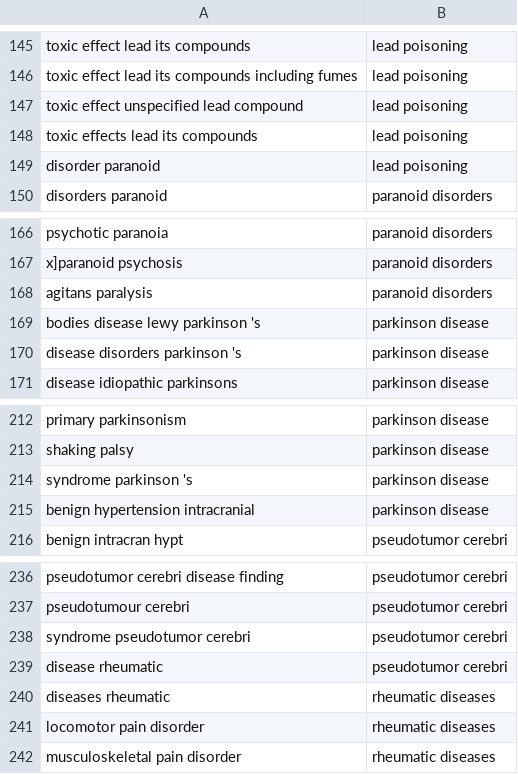
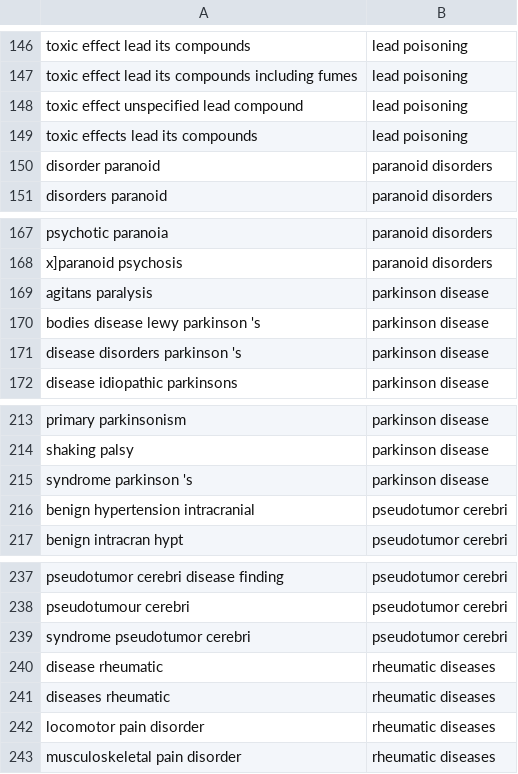
Before and after one commit to minhcp/BNE, a TSV file: projector/metadata_output_AvgEmb_SGw.txt.tsv, drawn as a sheet; only a part is shown, gaps mark what is left out; the diff covers the shown part only.

```diff
--- a/projector/metadata_output_AvgEmb_SGw.txt.tsv
+++ b/projector/metadata_output_AvgEmb_SGw.txt.tsv
@@ -148,3 +149,3 @@ toxic effect unspecified lead compound	lead poisoning
 toxic effects lead its compounds	lead poisoning
-disorder paranoid	lead poisoning
+disorder paranoid	paranoid disorders
 disorders paranoid	paranoid disorders
@@ -167,3 +168,3 @@ psychotic paranoia	paranoid disorders
 x]paranoid psychosis	paranoid disorders
-agitans paralysis	paranoid disorders
+agitans paralysis	parkinson disease
 bodies disease lewy parkinson 's	parkinson disease
@@ -214,3 +215,3 @@ shaking palsy	parkinson disease
 syndrome parkinson 's	parkinson disease
-benign hypertension intracranial	parkinson disease
+benign hypertension intracranial	pseudotumor cerebri
 benign intracran hypt	pseudotumor cerebri
@@ -238,3 +239,3 @@ pseudotumour cerebri	pseudotumor cerebri
 syndrome pseudotumor cerebri	pseudotumor cerebri
-disease rheumatic	pseudotumor cerebri
+disease rheumatic	rheumatic diseases
 diseases rheumatic	rheumatic diseases
```
Also changed, not shown: 1 added row and 5 edited cells elsewhere in this file, projector/vectors_output_AvgEmb_SGw.txt.tsv, projector/vectors_output_BNE_SGw.txt.tsv, 7 other files.
